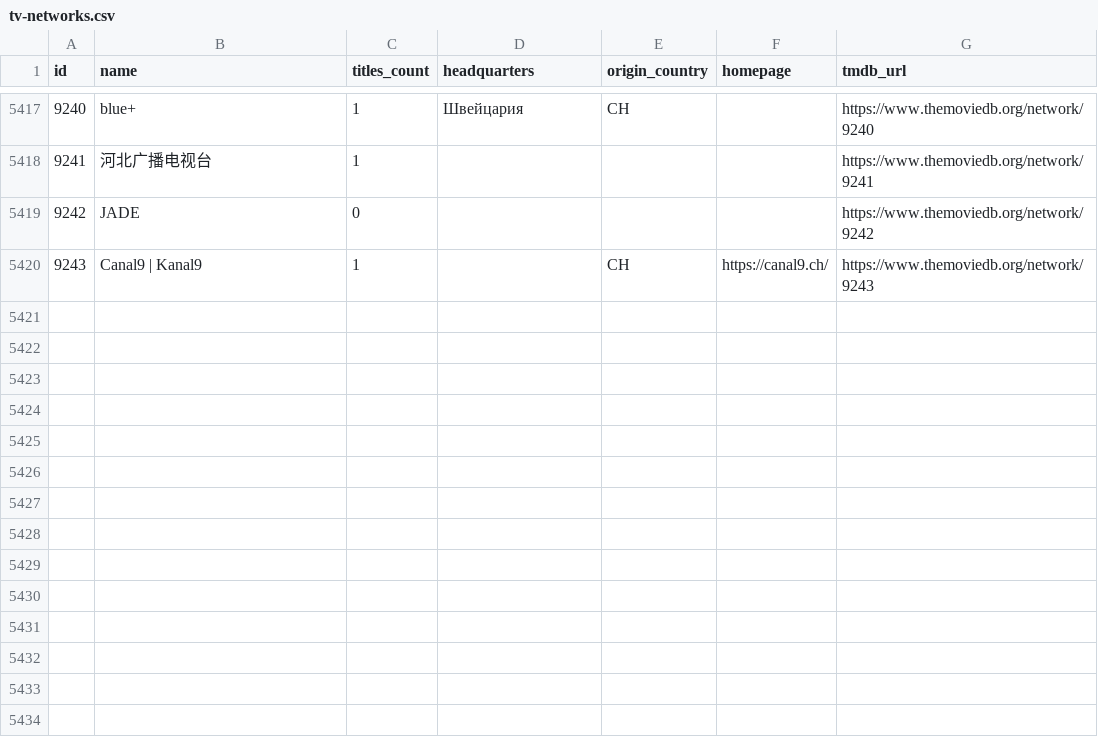
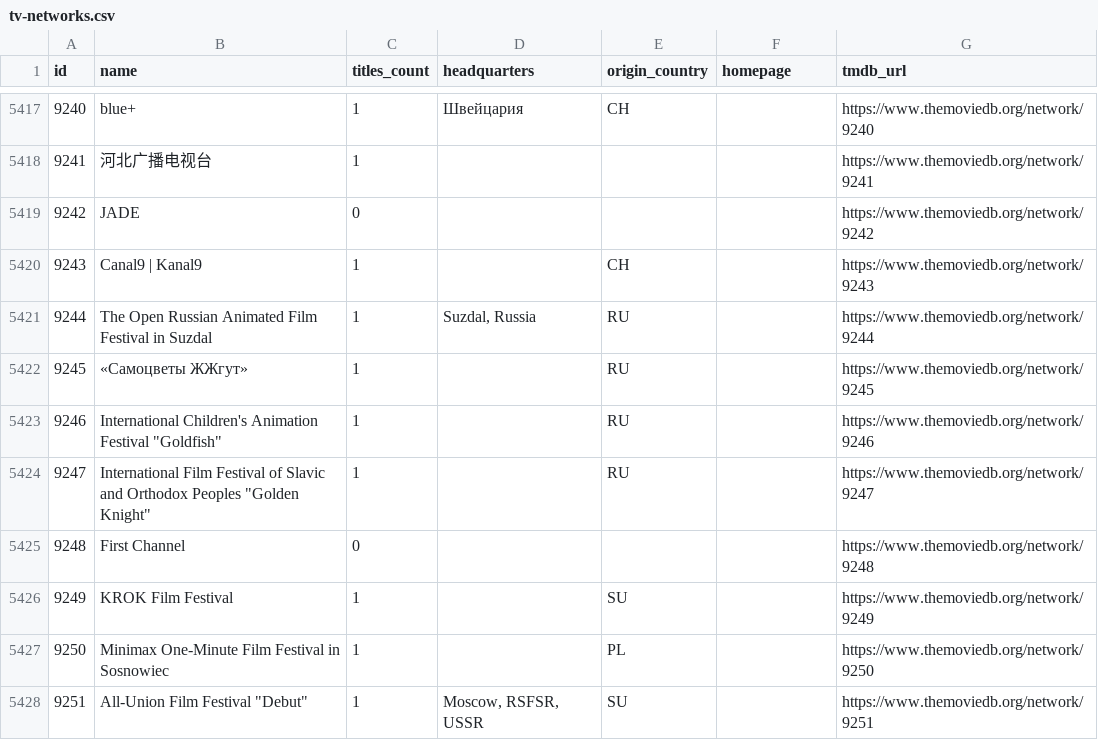
Before and after one commit to davecollections/tmdb-id-lookup, a CSV file: data/tv-networks.csv, drawn as a sheet; only a part is shown, gaps mark what is left out.

```diff
--- a/data/tv-networks.csv
+++ b/data/tv-networks.csv
@@ -5419,2 +5419,10 @@ id,name,titles_count,headquarters,origin_country,homepage,tmdb_url
 9242,JADE,0,,,,https://www.themoviedb.org/network/9242
-9243,Canal9 | Kanal9,1,,CH,https://canal9.ch/,https://www.themoviedb.org/network/9243
+9243,Canal9 | Kanal9,1,,CH,,https://www.themoviedb.org/network/9243
+9244,The Open Russian Animated Film Festival in Suzdal,1,"Suzdal, Russia",RU,,https://www.themoviedb.org/network/9244
+9245,«Самоцветы ЖЖгут»,1,,RU,,https://www.themoviedb.org/network/9245
+9246,"International Children's Animation Festival ""Goldfish""",1,,RU,,https://www.themoviedb.org/network/9246
+9247,"International Film Festival of Slavic and Orthodox Peoples ""Golden Knight""",1,,RU,,https://www.themoviedb.org/network/9247
+9248,First Channel,0,,,,https://www.themoviedb.org/network/9248
+9249,KROK Film Festival,1,,SU,,https://www.themoviedb.org/network/9249
+9250,Minimax One-Minute Film Festival in Sosnowiec,1,,PL,,https://www.themoviedb.org/network/9250
+9251,"All-Union Film Festival ""Debut""",1,"Moscow, RSFSR, USSR",SU,,https://www.themoviedb.org/network/9251
```
Also changed, not shown: 5 other files.
